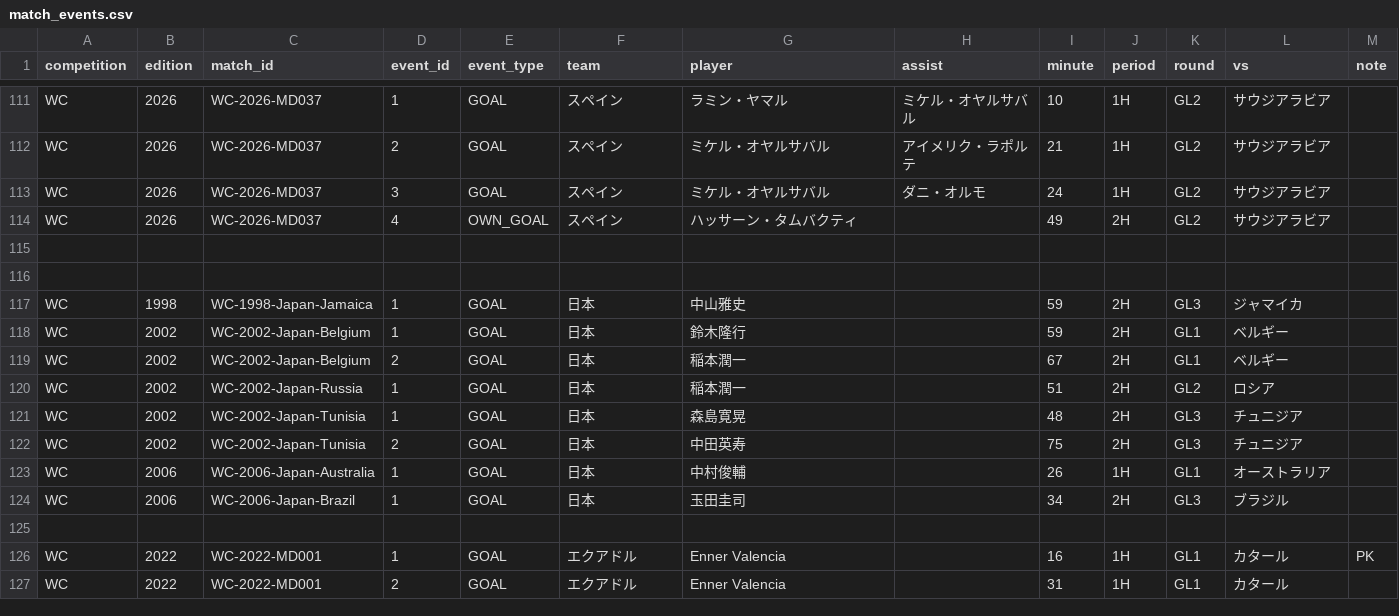
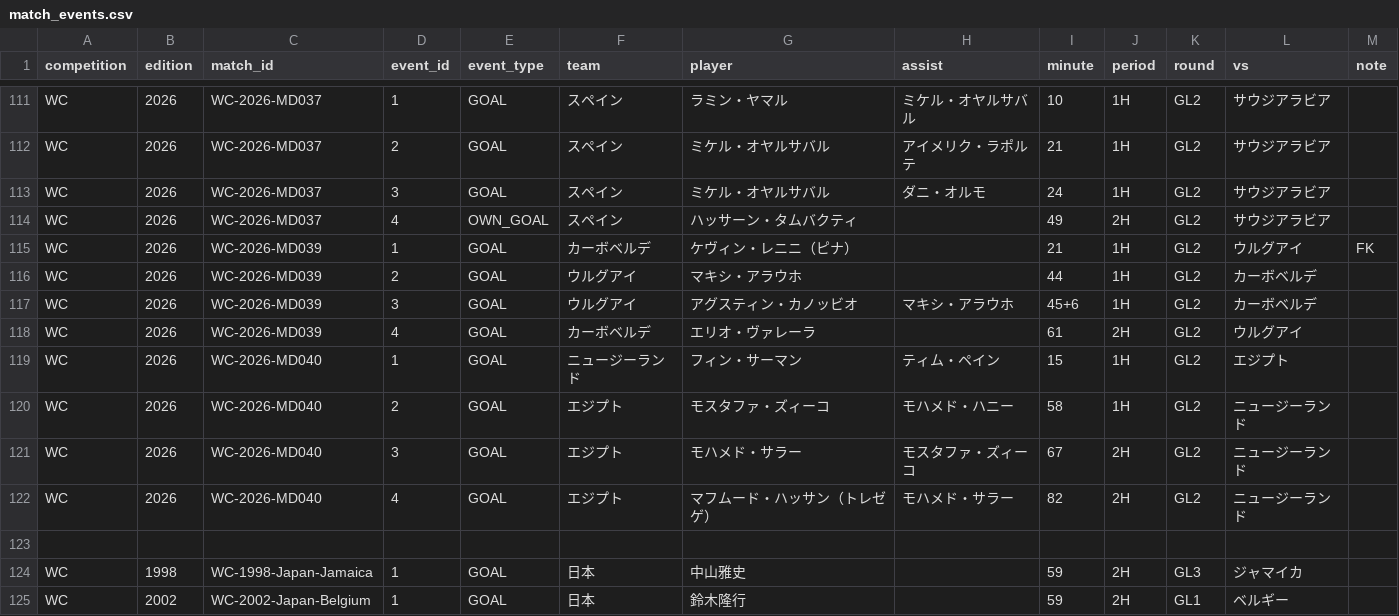
Before and after one commit to football-archive/start, a CSV file: src/data/match_events.csv, drawn as a sheet; only a part is shown, gaps mark what is left out; the shorter side is filled out with more unchanged rows; the diff names each change by its address in the sheet, - before the commit and + after, or states it on an @@ line.

```diff
--- a/src/data/match_events.csv
+++ b/src/data/match_events.csv
-row 115: (empty)
+row 115: WC | 2026 | WC-2026-MD039 | 1 | GOAL | カーボベルデ | ケヴィン・レニニ（ピナ） |  | 21 | 1H | GL2 | ウルグアイ | FK
+row 116: WC | 2026 | WC-2026-MD039 | 2 | GOAL | ウルグアイ | マキシ・アラウホ |  | 44 | 1H | GL2 | カーボベルデ
+row 117: WC | 2026 | WC-2026-MD039 | 3 | GOAL | ウルグアイ | アグスティン・カノッビオ | マキシ・アラウホ | 45+6 | 1H | GL2 | カーボベルデ
+row 118: WC | 2026 | WC-2026-MD039 | 4 | GOAL | カーボベルデ | エリオ・ヴァレーラ |  | 61 | 2H | GL2 | ウルグアイ
+row 119: WC | 2026 | WC-2026-MD040 | 1 | GOAL | ニュージーランド | フィン・サーマン | ティム・ペイン | 15 | 1H | GL2 | エジプト
+row 120: WC | 2026 | WC-2026-MD040 | 2 | GOAL | エジプト | モスタファ・ズィーコ | モハメド・ハニー | 58 | 1H | GL2 | ニュージーランド
+row 121: WC | 2026 | WC-2026-MD040 | 3 | GOAL | エジプト | モハメド・サラー | モスタファ・ズィーコ | 67 | 2H | GL2 | ニュージーランド
+row 122: WC | 2026 | WC-2026-MD040 | 4 | GOAL | エジプト | マフムード・ハッサン（トレゼゲ） | モハメド・サラー | 82 | 2H | GL2 | ニュージーランド
```
Also changed, not shown: src/data/competition_schedule_and_results.csv, src/data/tournament_groups_master.csv, 4 other files.
